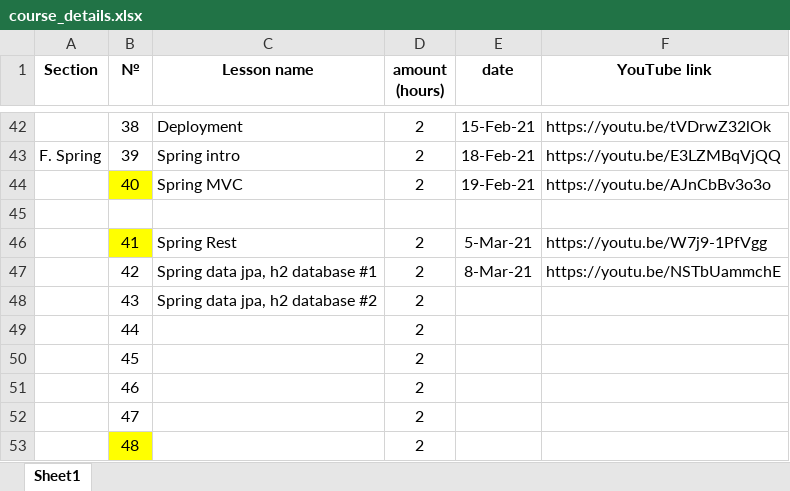
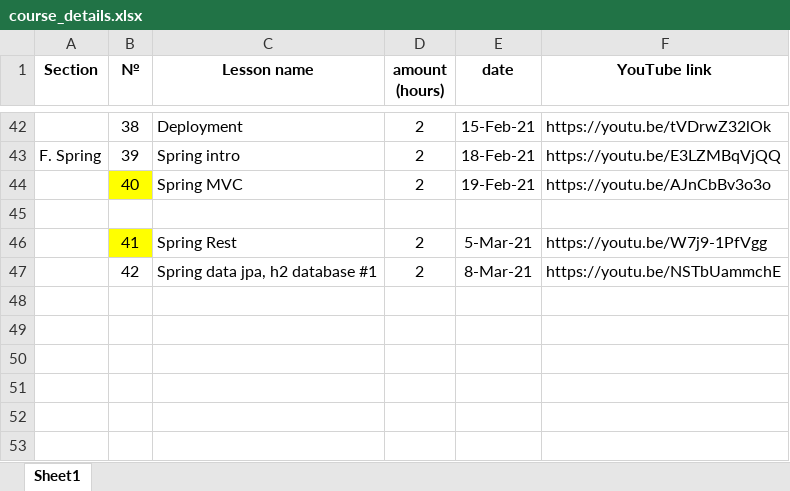
Before and after one commit to elvintaghizade14/java-course-1-classes, an Excel workbook: src/main/java/org/eminera/_syllabus/course_details.xlsx, sheet Sheet1, drawn as a sheet; only a part is shown, gaps mark what is left out; values as stored, in another font and other column widths than the file's, no borders; the diff names each change by its address in the sheet, - before the commit and + after, or states it on an @@ line.

Commit message:
course details updated and in the future will be closed for public, enough being social :)

```diff
--- a/src/main/java/org/eminera/_syllabus/course_details.xlsx (sheet Sheet1)
+++ b/src/main/java/org/eminera/_syllabus/course_details.xlsx (sheet Sheet1)
-row 48:  | 43 | Spring data jpa, h2 database #2 | 2
-row 49:  | 44 |  | 2
-row 50:  | 45 |  | 2
-row 51:  | 46 |  | 2
-row 52:  | 47 |  | 2
-row 53:  | 48 |  | 2
```
